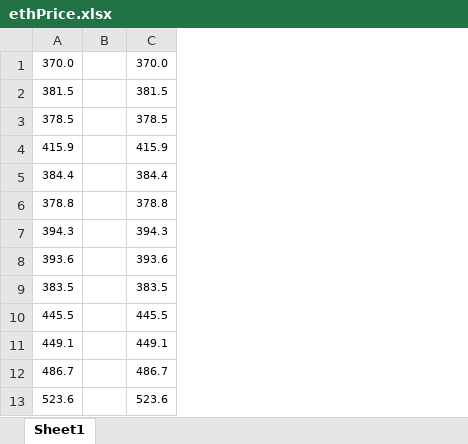
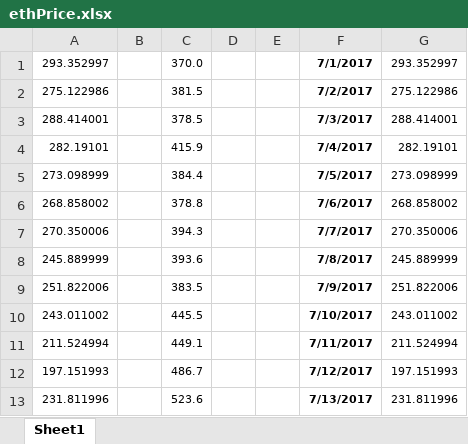
Before and after one commit to verifyfirst/mai-contracts, an Excel workbook: scripts/ethPrice.xlsx, sheet Sheet1, drawn as a sheet; only a part is shown; values as stored, in another font and other column widths than the file's, no borders; removed rows and columns are numbered as before the commit, all else as after; the diff covers the shown part only; the diff names each change by its address in the sheet, - before the commit and + after, or states it on an @@ line.

```diff
--- a/scripts/ethPrice.xlsx (sheet Sheet1)
+++ b/scripts/ethPrice.xlsx (sheet Sheet1)
-column A, rows 1-13: 370.0 | 381.5 | 378.5 | 415.9 | 384.4 | 378.8 | 394.3 | 393.6 | 383.5 | 445.5 | 449.1 | 486.7 | 523.6
+column A, rows 1-13: 293.352997 | 275.122986 | 288.414001 | 282.19101 | 273.098999 | 268.858002 | 270.350006 | 245.889999 | 251.822006 | 243.011002 | 211.524994 | 197.151993 | 231.811996
+column D, empty
+column E, empty
+column F, rows 1-13: 7/1/2017 | 7/2/2017 | 7/3/2017 | 7/4/2017 | 7/5/2017 | 7/6/2017 | 7/7/2017 | 7/8/2017 | 7/9/2017 | 7/10/2017 | 7/11/2017 | 7/12/2017 | 7/13/2017
+column G, rows 1-13: 293.352997 | 275.122986 | 288.414001 | 282.19101 | 273.098999 | 268.858002 | 270.350006 | 245.889999 | 251.822006 | 243.011002 | 211.524994 | 197.151993 | 231.811996
```
Also changed, not shown: 197 added rows elsewhere in this sheet, maiData.xlsx, 8 other files.
